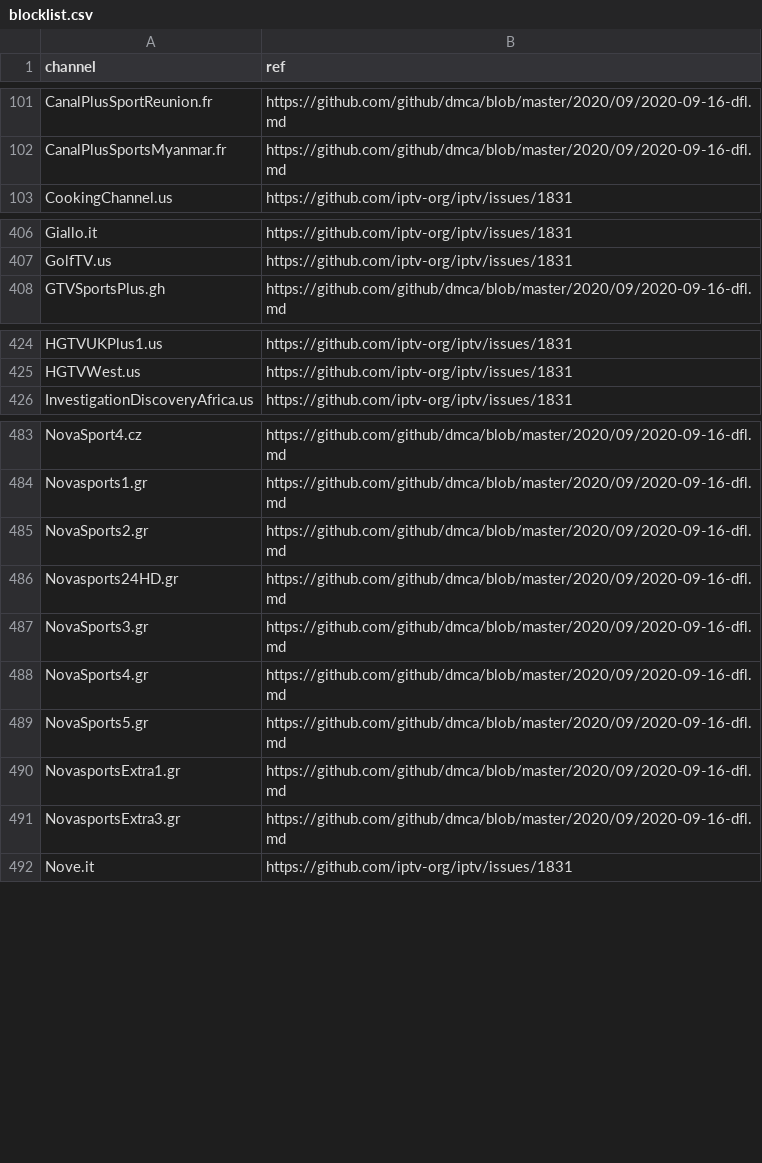
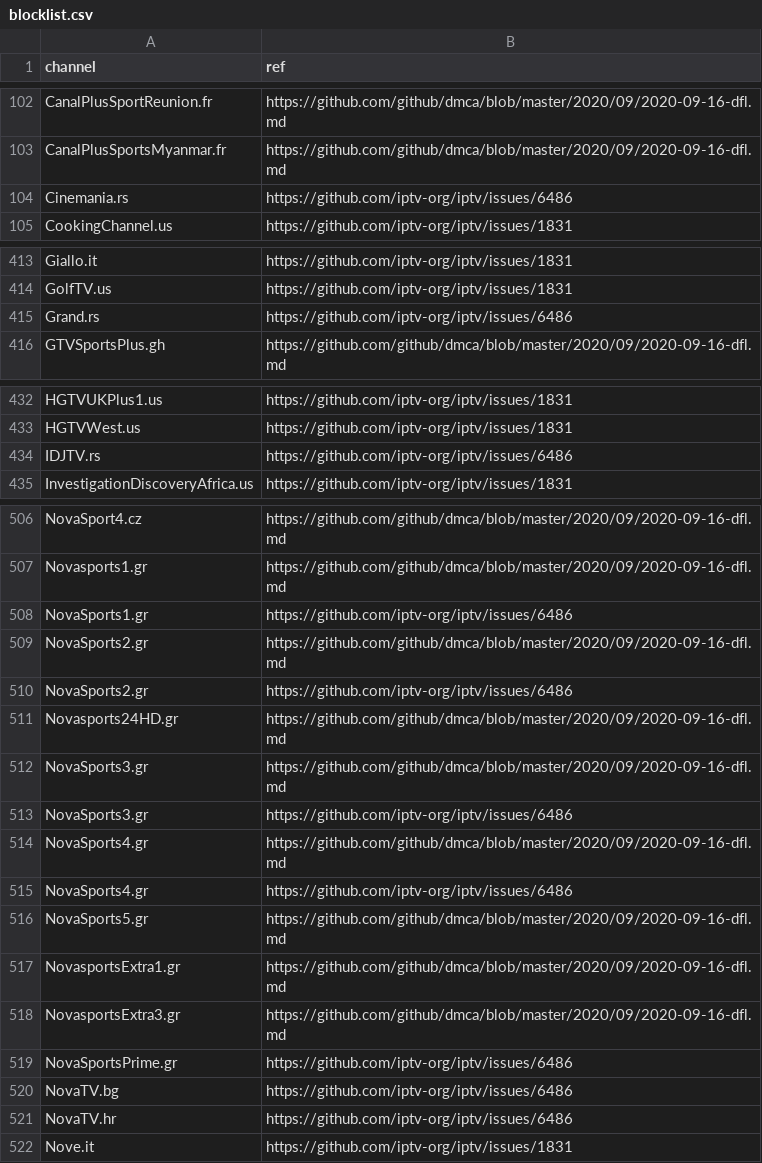
Before and after one commit to iptv-org/database, a CSV file: data/blocklist.csv, drawn as a sheet; only a part is shown, gaps mark what is left out; the diff covers the shown part only; the diff names each change by its address in the sheet, - before the commit and + after, or states it on an @@ line.

```diff
--- a/data/blocklist.csv
+++ b/data/blocklist.csv
+row 104: Cinemania.rs | https://github.com/iptv-org/iptv/issues/6486
+row 415: Grand.rs | https://github.com/iptv-org/iptv/issues/6486
+row 434: IDJTV.rs | https://github.com/iptv-org/iptv/issues/6486
+row 508: NovaSports1.gr | https://github.com/iptv-org/iptv/issues/6486
+row 510: NovaSports2.gr | https://github.com/iptv-org/iptv/issues/6486
+row 513: NovaSports3.gr | https://github.com/iptv-org/iptv/issues/6486
+row 515: NovaSports4.gr | https://github.com/iptv-org/iptv/issues/6486
+row 519: NovaSportsPrime.gr | https://github.com/iptv-org/iptv/issues/6486
+row 520: NovaTV.bg | https://github.com/iptv-org/iptv/issues/6486
+row 521: NovaTV.hr | https://github.com/iptv-org/iptv/issues/6486
```
Also changed, not shown: 39 added rows elsewhere in this file.
